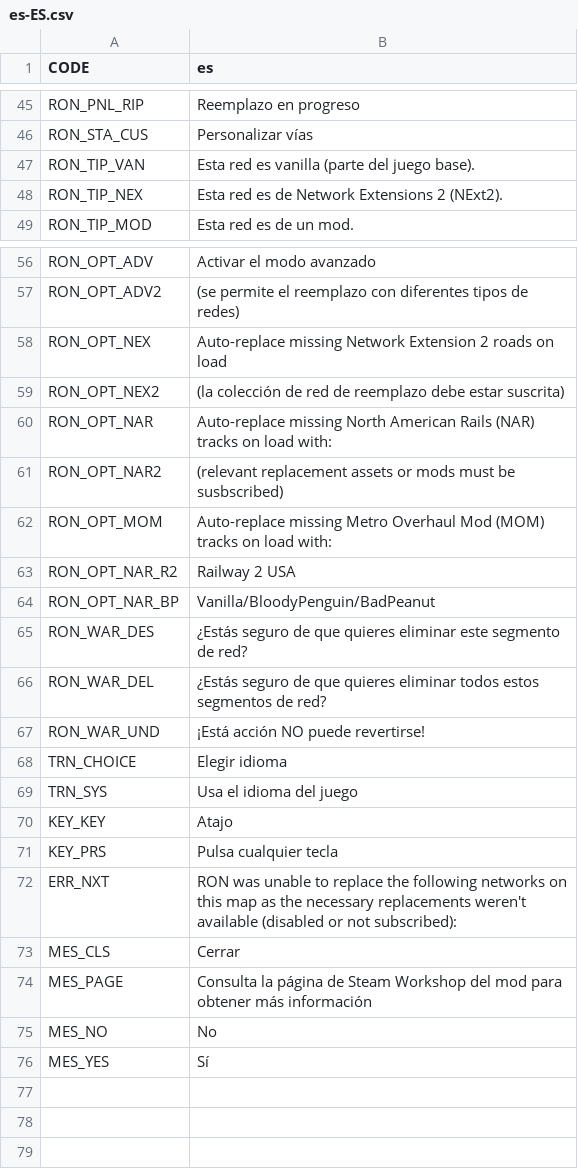
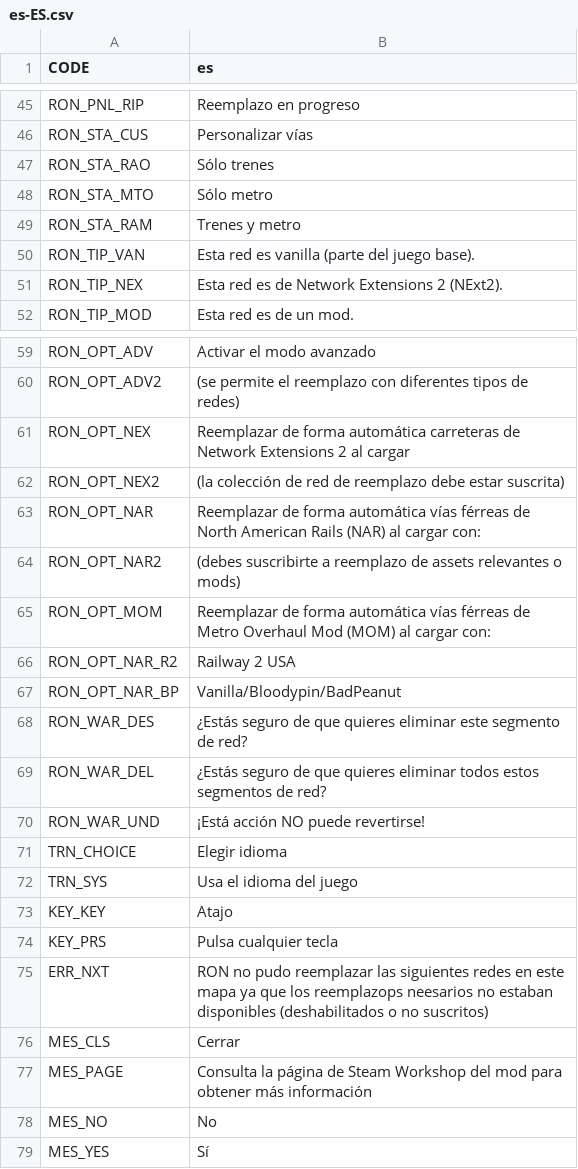
Before and after one commit to algernon-A/RON, a CSV file: Translations/es-ES.csv, drawn as a sheet; only a part is shown, gaps mark what is left out.

Commit message:
Update translations.

```diff
--- a/Translations/es-ES.csv
+++ b/Translations/es-ES.csv
@@ -46,2 +46,5 @@
 "RON_STA_CUS","Personalizar vías"
+"RON_STA_RAO","Sólo trenes"
+"RON_STA_MTO","Sólo metro"
+"RON_STA_RAM","Trenes y metro"
 "RON_TIP_VAN","Esta red es vanilla (parte del juego base)."
@@ -57,9 +60,9 @@
 "RON_OPT_ADV2","(se permite el reemplazo con diferentes tipos de redes)"
-"RON_OPT_NEX","Auto-replace missing Network Extension 2 roads on load"
+"RON_OPT_NEX","Reemplazar de forma automática carreteras de Network Extensions 2 al cargar"
 "RON_OPT_NEX2","(la colección de red de reemplazo debe estar suscrita)"
-"RON_OPT_NAR","Auto-replace missing North American Rails (NAR) tracks on load with:"
-"RON_OPT_NAR2","(relevant replacement assets or mods must be susbscribed)"
-"RON_OPT_MOM","Auto-replace missing Metro Overhaul Mod (MOM) tracks on load with:"
+"RON_OPT_NAR","Reemplazar de forma automática vías férreas de North American Rails (NAR) al cargar con:"
+"RON_OPT_NAR2","(debes suscribirte a reemplazo de assets relevantes o mods)"
+"RON_OPT_MOM","Reemplazar de forma automática vías férreas de Metro Overhaul Mod (MOM) al cargar con:"
 "RON_OPT_NAR_R2","Railway 2 USA"
-"RON_OPT_NAR_BP","Vanilla/BloodyPenguin/BadPeanut"
+"RON_OPT_NAR_BP","Vanilla/Bloodypin/BadPeanut"
 "RON_WAR_DES","¿Estás seguro de que quieres eliminar este segmento de red?"
@@ -71,3 +74,3 @@
 "KEY_PRS","Pulsa cualquier tecla"
-"ERR_NXT","RON was unable to replace the following networks on this map as the necessary replacements weren't available (disabled or not subscribed):"
+"ERR_NXT","RON no pudo reemplazar las siguientes redes en este mapa ya que los reemplazops neesarios no estaban disponibles (deshabilitados o no suscritos)"
 "MES_CLS","Cerrar"
```
Also changed, not shown: Translations/de-DE.csv, Translations/fr-FR.csv, 6 other files.
